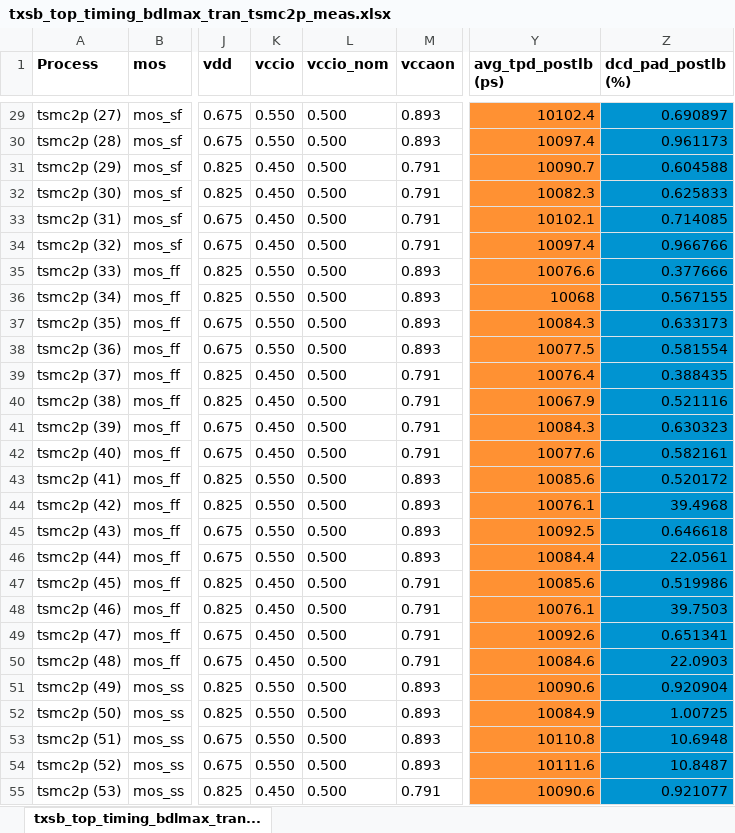
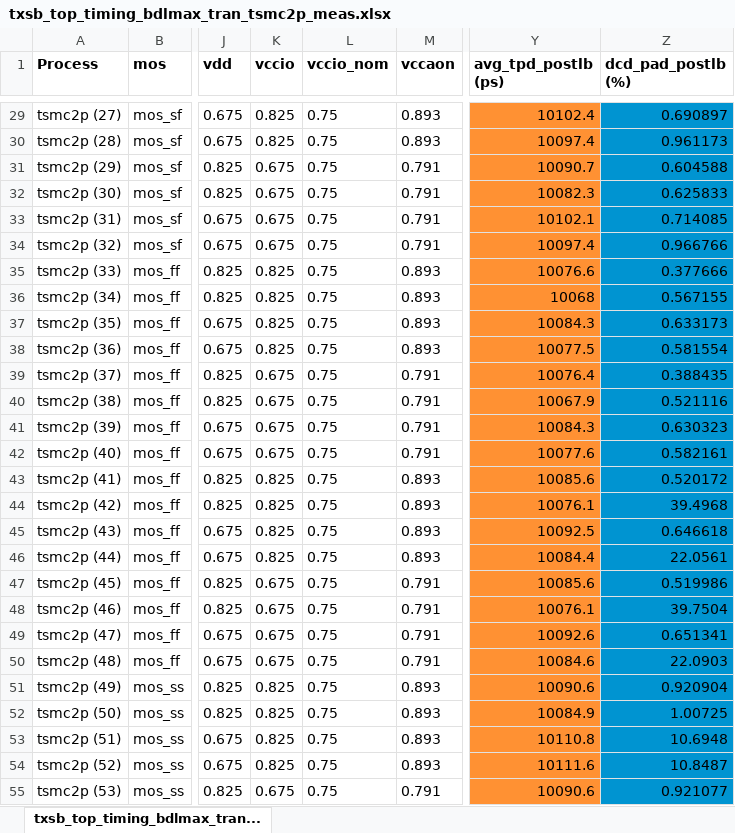
Before and after one commit to tien2032002/excel, an Excel workbook: txsb_top_timing_bdlmax_tran_tsmc2p_meas.xlsx, sheet txsb_top_timing_bdlmax_tran..., drawn as a sheet; only a part is shown, gaps mark what is left out; values as stored, in another font and other column widths than the file's, no borders; the diff covers the shown part only; the diff names each change by its address in the sheet, - before the commit and + after, or states it on an @@ line.

```diff
--- a/txsb_top_timing_bdlmax_tran_tsmc2p_meas.xlsx (sheet txsb_top_timing_bdlmax_tran...)
+++ b/txsb_top_timing_bdlmax_tran_tsmc2p_meas.xlsx (sheet txsb_top_timing_bdlmax_tran...)
-K29:K30 (vccio): 0.550
+K29:K30 (vccio): 0.825
-L29:L55 (vccio_nom): 0.500
+L29:L55 (vccio_nom): 0.75
-K31:K34 (vccio): 0.450
+K31:K34 (vccio): 0.675
-K35:K38 (vccio): 0.550
+K35:K38 (vccio): 0.825
-K39:K42 (vccio): 0.450
+K39:K42 (vccio): 0.675
-K43:K46 (vccio): 0.550
+K43:K46 (vccio): 0.825
-K47:K50 (vccio): 0.450
+K47:K50 (vccio): 0.675
-Z48 (dcd_pad_postlb (%)): 39.7503
+Z48 (dcd_pad_postlb (%)): 39.7504
-K51:K54 (vccio): 0.550
+K51:K54 (vccio): 0.825
-K55 (vccio): 0.450
+K55 (vccio): 0.675
```
Also changed, not shown: 79 edited cells elsewhere in this sheet.
